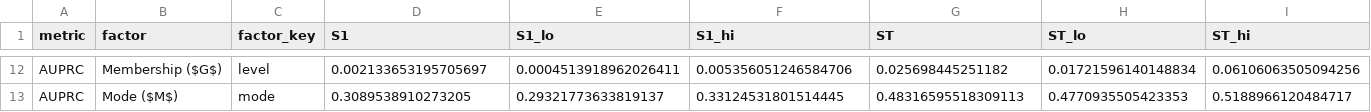
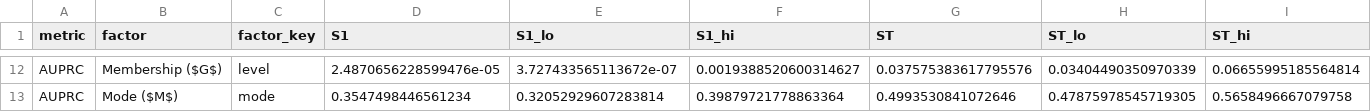
Before and after one commit to YutaroNakagama/vehicle_based_DDD_comparison, a CSV file: results/analysis/exp2_domain_shift/figures/csv/split2/sensitivity/sobol_indices.csv, drawn as a sheet; only a part is shown, gaps mark what is left out; the diff covers the shown part only; the diff names each change by its address in the sheet, - before the commit and + after, or states it on an @@ line.

```diff
--- a/results/analysis/exp2_domain_shift/figures/csv/split2/sensitivity/sobol_indices.csv
+++ b/results/analysis/exp2_domain_shift/figures/csv/split2/sensitivity/sobol_indices.csv
-D12 (S1): 0.002133653195705697
+D12 (S1): 2.4870656228599476e-05
-E12 (S1_lo): 0.0004513918962026411
+E12 (S1_lo): 3.727433565113672e-07
-F12 (S1_hi): 0.005356051246584706
+F12 (S1_hi): 0.0019388520600314627
-G12 (ST): 0.025698445251182
+G12 (ST): 0.037575383617795576
-H12 (ST_lo): 0.01721596140148834
+H12 (ST_lo): 0.03404490350970339
-I12 (ST_hi): 0.06106063505094256
+I12 (ST_hi): 0.06655995185564814
-D13 (S1): 0.3089538910273205
+D13 (S1): 0.3547498446561234
-E13 (S1_lo): 0.29321773633819137
+E13 (S1_lo): 0.32052929607283814
-F13 (S1_hi): 0.33124531801514445
+F13 (S1_hi): 0.39879721778863364
-G13 (ST): 0.48316595518309113
+G13 (ST): 0.4993530841072646
-H13 (ST_lo): 0.4770935505423353
+H13 (ST_lo): 0.47875978545719305
-I13 (ST_hi): 0.5188966120484717
+I13 (ST_hi): 0.5658496667079758
```
Also changed, not shown: 60 edited cells elsewhere in this file, results/analysis/exp2_domain_shift/figures/csv/split2/sensitivity/variance_decomposition.csv, 10 other files.
